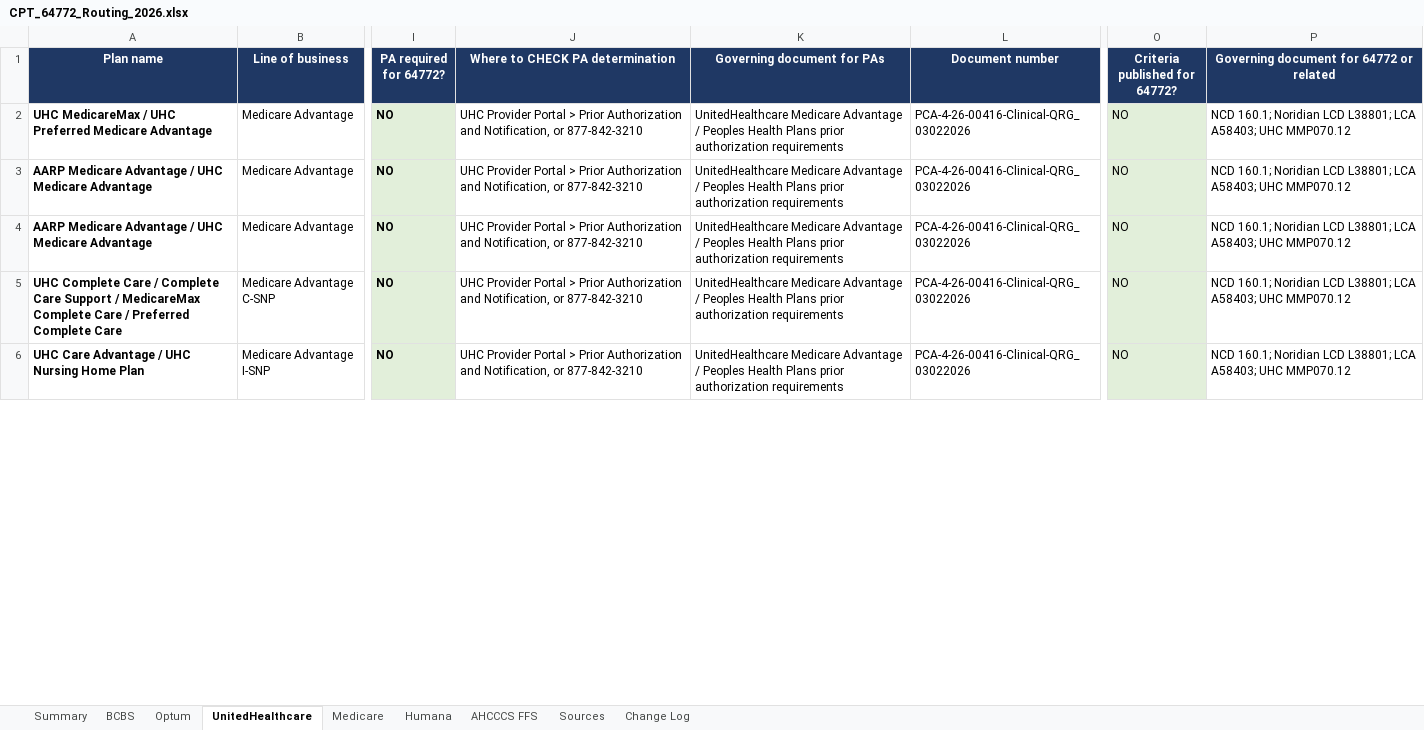
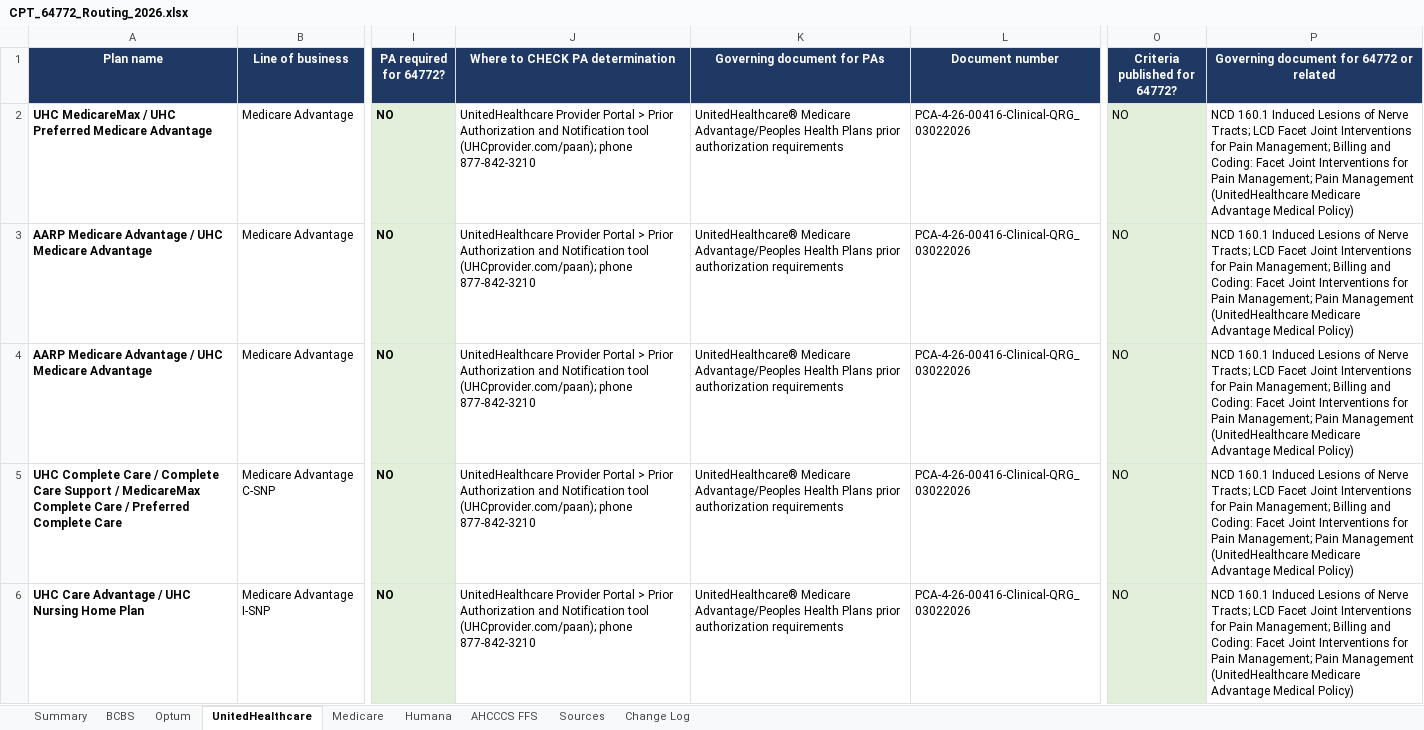
Before and after one commit to LindaMora10/Medical-Billing-Specialties, an Excel workbook: Code Research/CPT_64772_Routing_2026.xlsx, sheet UnitedHealthcare, drawn as a sheet; only a part is shown, gaps mark what is left out; values as stored, in another font and other column widths than the file's, no borders; the diff covers the shown part only; the diff names each change by its address in the sheet, - before the commit and + after, or states it on an @@ line.

```diff
--- a/Code Research/CPT_64772_Routing_2026.xlsx (sheet UnitedHealthcare)
+++ b/Code Research/CPT_64772_Routing_2026.xlsx (sheet UnitedHealthcare)
-J2:J6 (Where to CHECK PA determination): UHC Provider Portal > Prior Authorization and Notification, or 877-842-3210
+J2:J6 (Where to CHECK PA determination): UnitedHealthcare Provider Portal > Prior Authorization and Notification tool (UHCprovider.com/paan); phone 877-842-3210
-K2:K6 (Governing document for PAs): UnitedHealthcare Medicare Advantage / Peoples Health Plans…
+K2:K6 (Governing document for PAs): UnitedHealthcare® Medicare Advantage/Peoples Health Plans…
-P2:P6: NCD 160.1; Noridian LCD L38801; LCA A58403; UHC MMP070.12
+P2:P6: NCD 160.1 Induced Lesions of Nerve Tracts; LCD Facet Joint Interventions for Pain Management; Billing and Coding: Facet Joint Interventions for Pain Management; Pain Management (UnitedHealthcare Medicare Advantage Medical Policy)
```
Also changed, not shown: 36 edited cells elsewhere in this sheet, sheet Change Log, sheet Optum, sheet BCBS, sheet Humana, sheet Medicare, sheet Summary, 1 more sheet.
